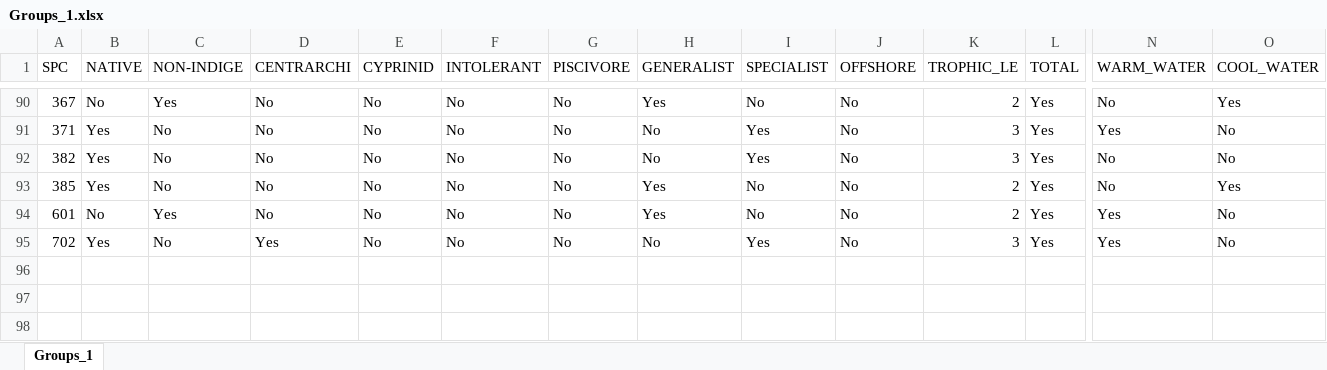
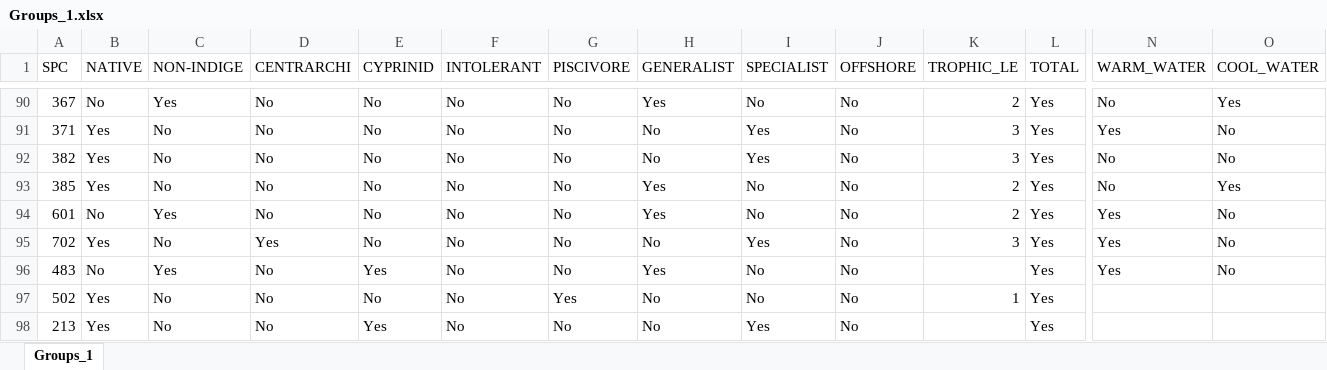
Before and after one commit to sarbeech/NSCIN2023, an Excel workbook: Data/Groups_1.xlsx, sheet Groups_1, drawn as a sheet; only a part is shown, gaps mark what is left out; values as stored, in another font and other column widths than the file's, no borders; rows hold the shown columns only; the diff names each change by its address in the sheet, - before the commit and + after, or states it on an @@ line.

```diff
--- a/Data/Groups_1.xlsx (sheet Groups_1)
+++ b/Data/Groups_1.xlsx (sheet Groups_1)
+row 96: 483 | No | Yes | No | Yes | No | No | Yes | No | No |  | Yes | Yes | No
+row 97: 502 | Yes | No | No | No | No | Yes | No | No | No | 1 | Yes
+row 98: 213 | Yes | No | No | Yes | No | No | No | Yes | No |  | Yes
```
Also changed, not shown: 1 other file.
